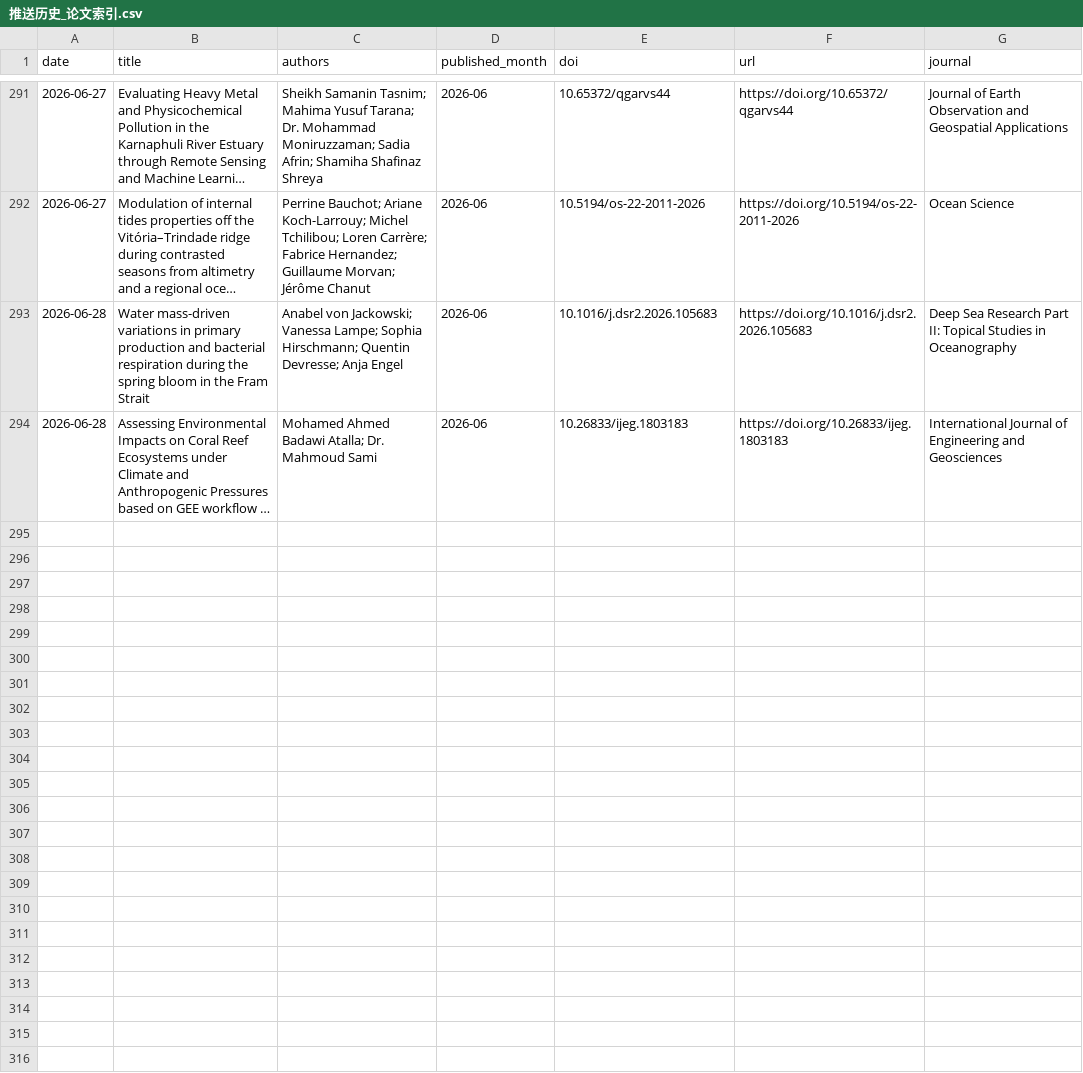
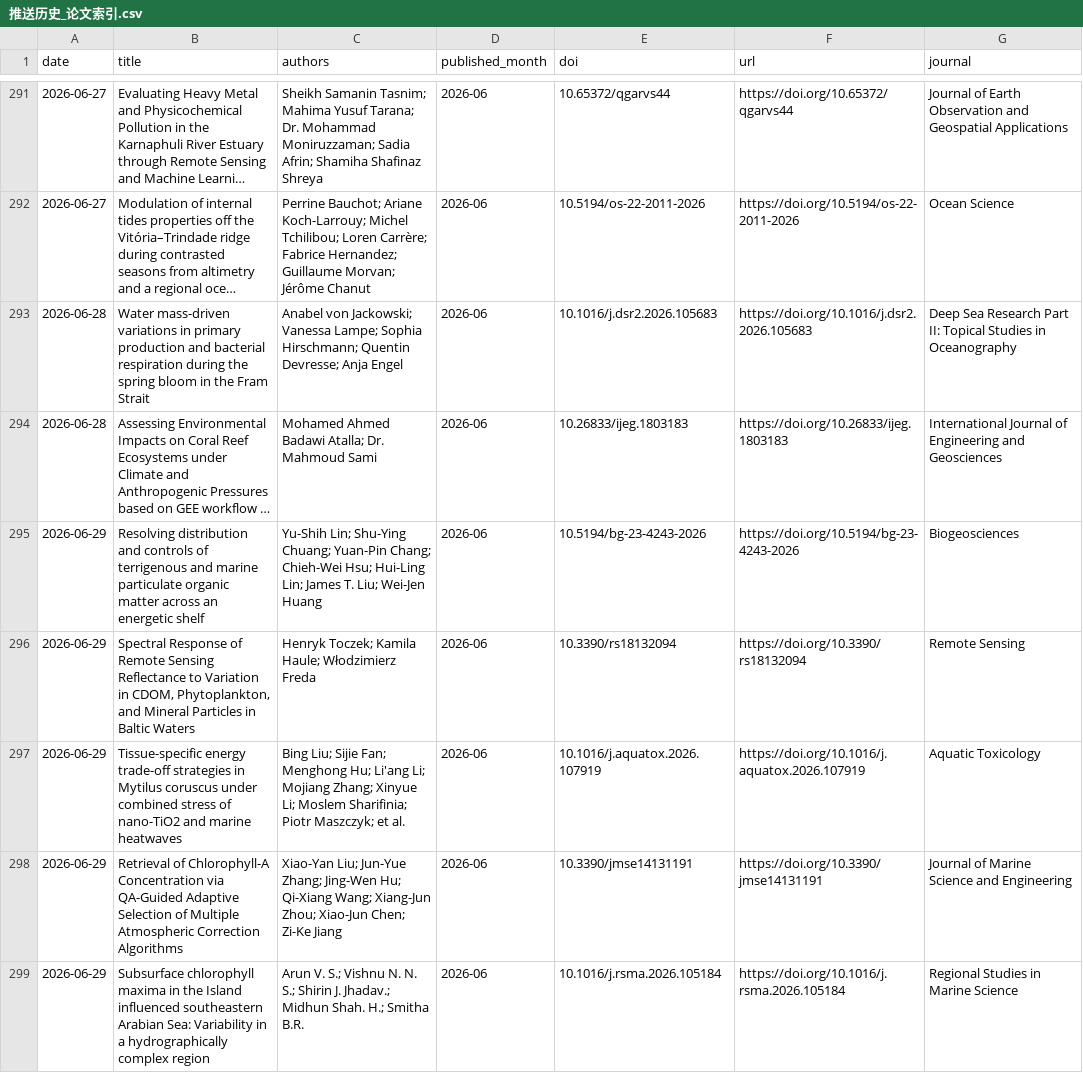
Before and after one commit to MengyuLi15/MengyuLi15.github.io, a CSV file: 推送历史_论文索引.csv, drawn as a sheet; only a part is shown, gaps mark what is left out; long unchanged cells end in …; the diff names each change by its address in the sheet, - before the commit and + after, or states it on an @@ line.

```diff
--- a/推送历史_论文索引.csv
+++ b/推送历史_论文索引.csv
+row 295: 2026-06-29 | Resolving distribution and controls of terrigenous and marine particulate organic matter across an energetic shelf | Yu-Shih Lin; Shu-Ying Chuang; Yuan-Pin Chang; Chieh-Wei Hsu; Hui-Ling Lin; James T. Liu; Wei-Jen Huang | 2026-06 | 10.5194/bg-23-4243-2026 | https://doi.org/10.5194/bg-23-4243-2026 | Biogeosciences
+row 296: 2026-06-29 | Spectral Response of Remote Sensing Reflectance to Variation in CDOM, Phytoplankton, and Mineral Particles in Baltic Waters | Henryk Toczek; Kamila Haule; Włodzimierz Freda | 2026-06 | 10.3390/rs18132094 | https://doi.org/10.3390/rs18132094 | Remote Sensing
+row 297: 2026-06-29 | Tissue-specific energy trade-off strategies in Mytilus coruscus under combined stress of nano-TiO2 and marine heatwaves | Bing Liu; Sijie Fan; Menghong Hu; Li'ang Li; Mojiang Zhang; Xinyue Li; Moslem Sharifinia; Piotr Maszczyk; et al. | 2026-06 | 10.1016/j.aquatox.2026.107919 | https://doi.org/10.1016/j.aquatox.2026.107919 | Aquatic Toxicology
+row 298: 2026-06-29 | Retrieval of Chlorophyll-A Concentration via QA-Guided Adaptive Selection of Multiple Atmospheric Correction Algorithms | Xiao-Yan Liu; Jun-Yue Zhang; Jing-Wen Hu; Qi-Xiang Wang; Xiang-Jun Zhou; Xiao-Jun Chen; Zi-Ke Jiang | 2026-06 | 10.3390/jmse14131191 | https://doi.org/10.3390/jmse14131191 | Journal of Marine Science and Engineering
+row 299: 2026-06-29 | Subsurface chlorophyll maxima in the Island influenced southeastern Arabian Sea: Variability in a hydrographically complex region | Arun V. S.; Vishnu N. N. S.; Shirin J. Jhadav.; Midhun Shah. H.; Smitha B.R. | 2026-06 | 10.1016/j.rsma.2026.105184 | https://doi.org/10.1016/j.rsma.2026.105184 | Regional Studies in Marine Science
```
Also changed, not shown: 3 other files.
